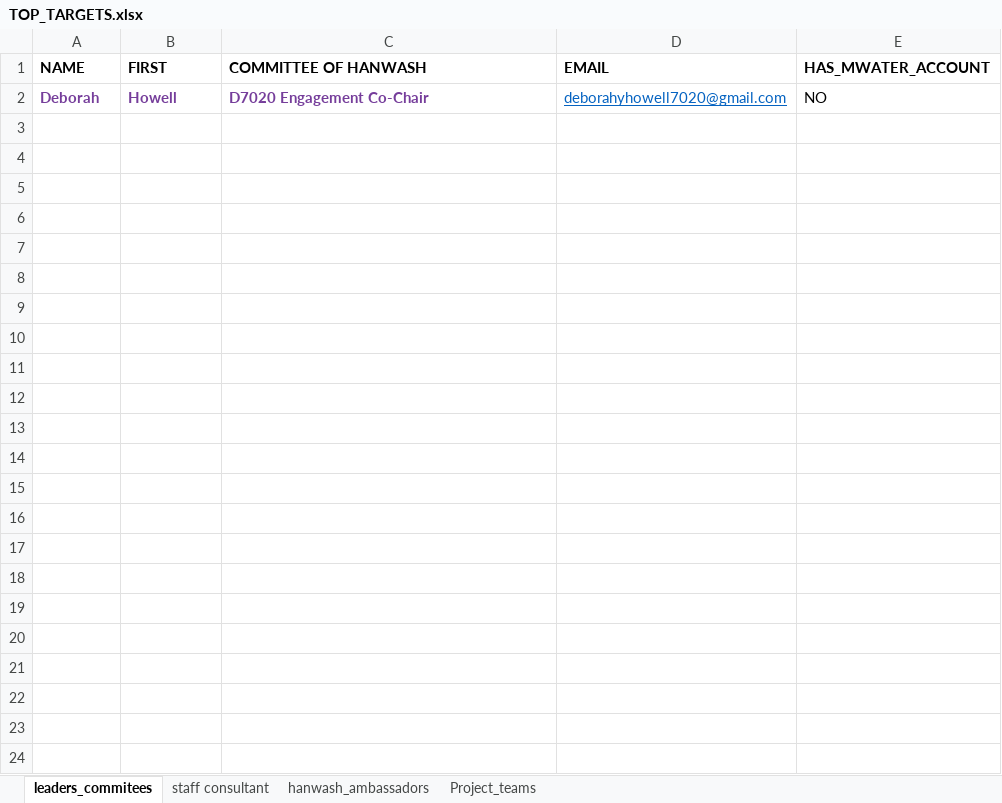
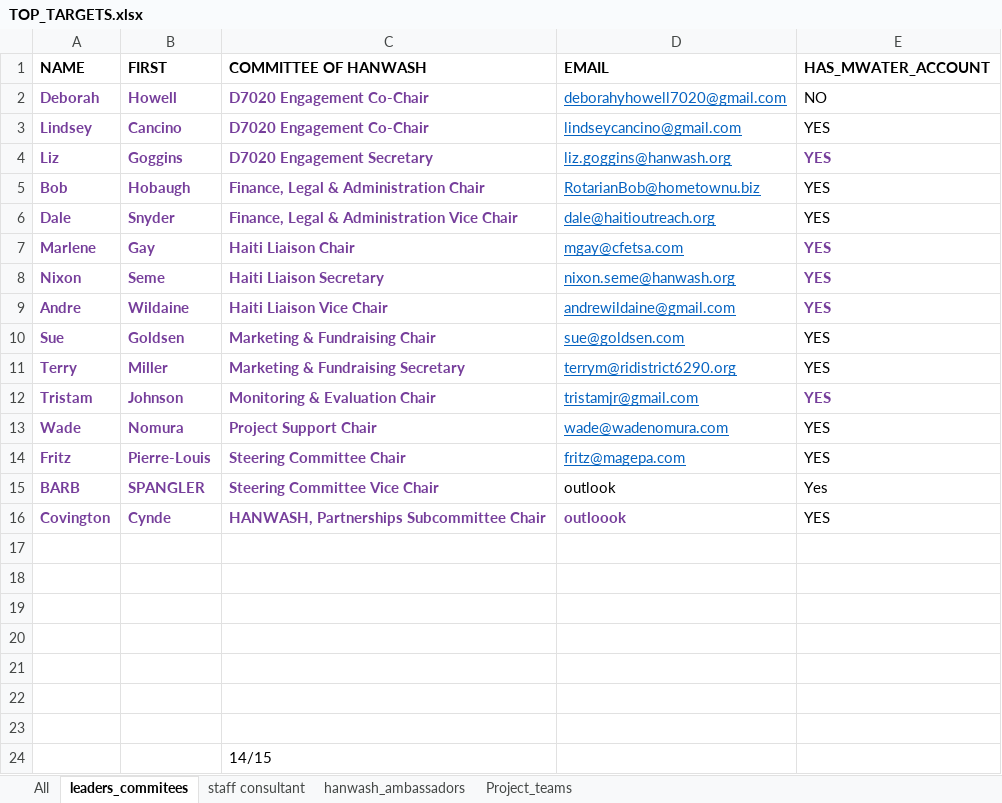
Before and after one commit to AD0791/Hanwash.mwater.dev, an Excel workbook: task/TOP_TARGETS.xlsx, sheet leaders_commitees, drawn as a sheet; values as stored, in another font and other column widths than the file's, no borders; the diff names each change by its address in the sheet, - before the commit and + after, or states it on an @@ line.

```diff
--- a/task/TOP_TARGETS.xlsx (sheet leaders_commitees)
+++ b/task/TOP_TARGETS.xlsx (sheet leaders_commitees)
+sheet tab: All
@@ row 3 unhidden: Lindsey | Cancino | D7020 Engagement Co-Chair | lindseycancino@gmail.com | YES @@
@@ row 4 unhidden: Liz | Goggins | D7020 Engagement Secretary | liz.goggins@hanwash.org | YES @@
@@ row 5 unhidden: Bob | Hobaugh | Finance, Legal & Administration Chair | RotarianBob@hometownu.biz | YES @@
@@ row 6 unhidden: Dale | Snyder | Finance, Legal & Administration Vice Chair | dale@haitioutreach.org | YES @@
@@ row 7 unhidden: Marlene | Gay | Haiti Liaison Chair | mgay@cfetsa.com | YES @@
@@ row 8 unhidden: Nixon | Seme | Haiti Liaison Secretary | nixon.seme@hanwash.org | YES @@
@@ row 9 unhidden: Andre | Wildaine | Haiti Liaison Vice Chair | andrewildaine@gmail.com | YES @@
@@ row 10 unhidden: Sue | Goldsen | Marketing & Fundraising Chair | sue@goldsen.com | YES @@
@@ row 11 unhidden: Terry | Miller | Marketing & Fundraising Secretary | terrym@ridistrict6290.org | YES @@
@@ row 12 unhidden: Tristam | Johnson | Monitoring & Evaluation Chair | tristamjr@gmail.com | YES @@
@@ row 13 unhidden: Wade | Nomura | Project Support Chair | wade@wadenomura.com | YES @@
@@ row 14 unhidden: Fritz | Pierre-Louis | Steering Committee Chair | fritz@magepa.com | YES @@
@@ row 15 unhidden: BARB | SPANGLER | Steering Committee Vice Chair | outlook | Yes @@
@@ row 16 unhidden: Covington | Cynde | HANWASH, Partnerships Subcommittee Chair | outloook | YES @@
+row 17: (empty)
+row 18: (empty)
+row 19: (empty)
+row 20: (empty)
+row 21: (empty)
+row 22: (empty)
+row 23: (empty)
+row 24:  |  | 14/15
```
Also changed, not shown: sheet Project_teams, sheet hanwash_ambassadors, sheet staff consultant, task/contacts_training_session.xlsx, 4 other files.
